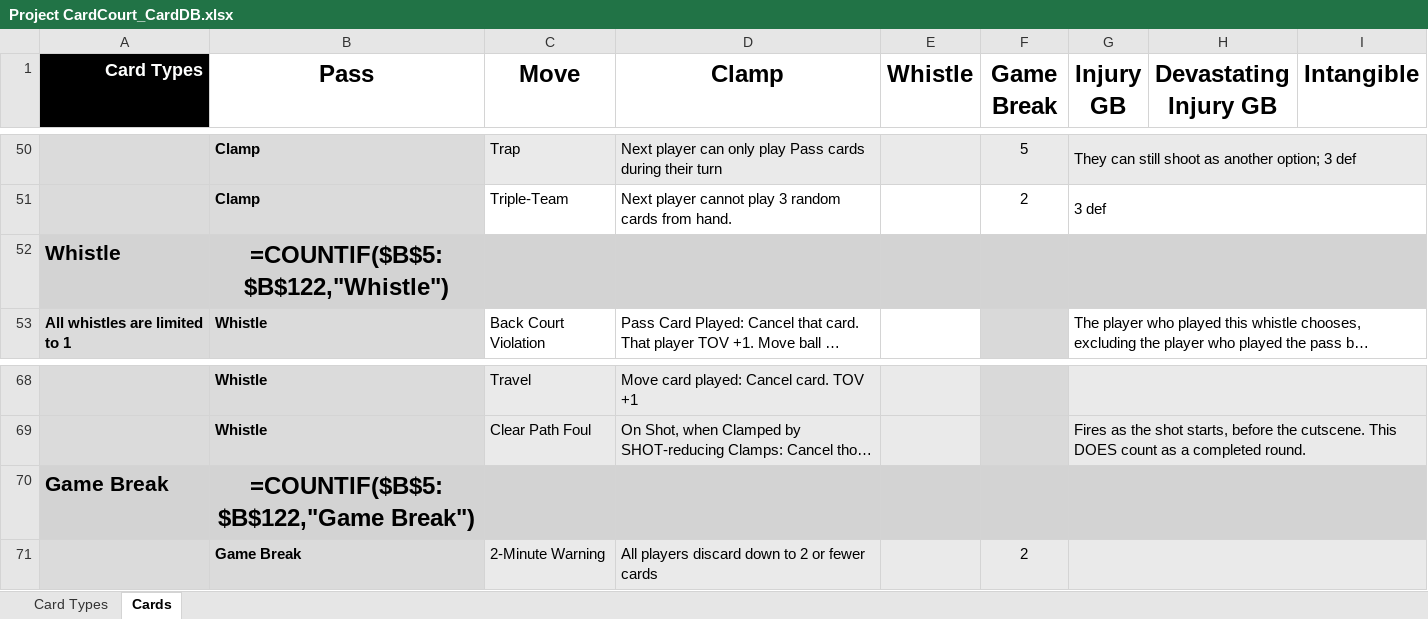
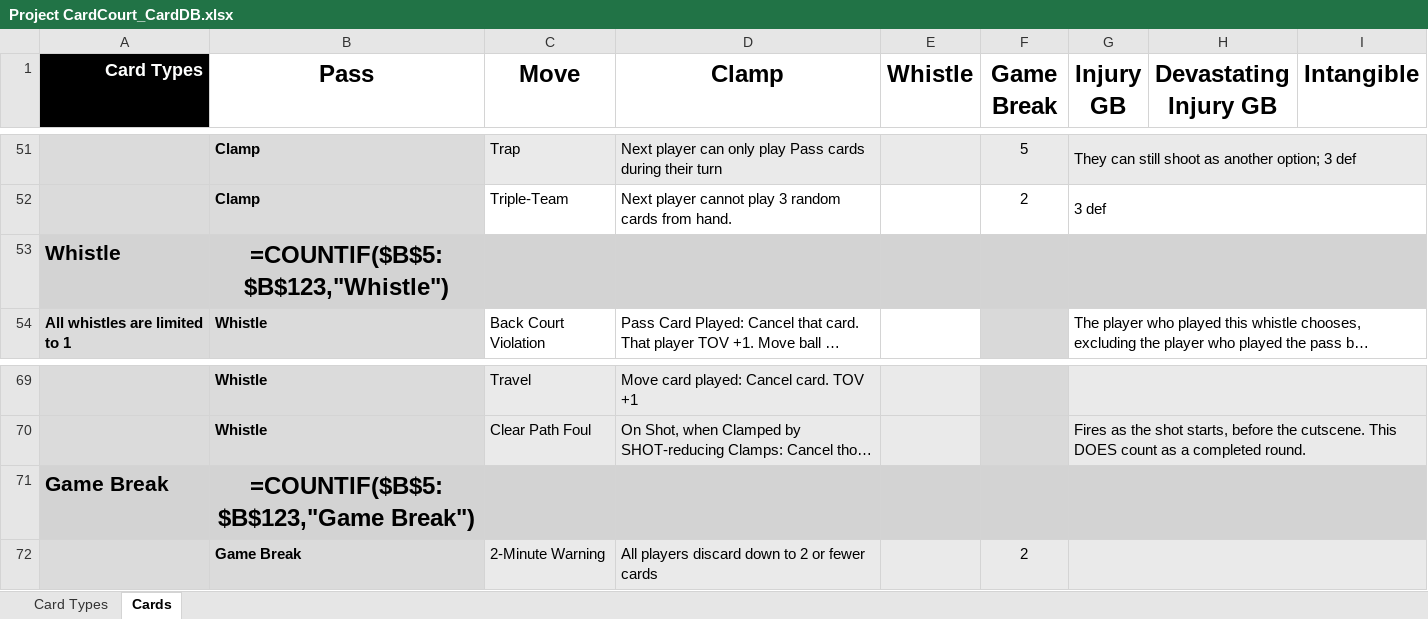
Before and after one commit to SorseC0de/Project_CardCourt, an Excel workbook: Project CardCourt_CardDB.xlsx, sheet Cards, drawn as a sheet; only a part is shown, gaps mark what is left out; long unchanged cells end in …; values as stored, in another font and other column widths than the file's, no borders; formulas without a stored value are shown as written; addresses are those after the commit; the diff covers the shown part only; the diff names each change by its address in the sheet, - before the commit and + after, or states it on an @@ line.

```diff
--- a/Project CardCourt_CardDB.xlsx (sheet Cards)
+++ b/Project CardCourt_CardDB.xlsx (sheet Cards)
-B53 (Pass): =COUNTIF($B$5:$B$122,"Whistle")
+B53 (Pass): =COUNTIF($B$5:$B$123,"Whistle")
-B71 (Pass): =COUNTIF($B$5:$B$122,"Game Break")
+B71 (Pass): =COUNTIF($B$5:$B$123,"Game Break")
```
Also changed, not shown: 1 added row and 15 edited cells elsewhere in this sheet, 4 other files.
